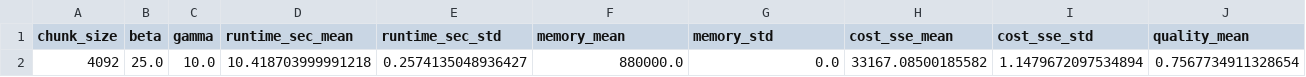
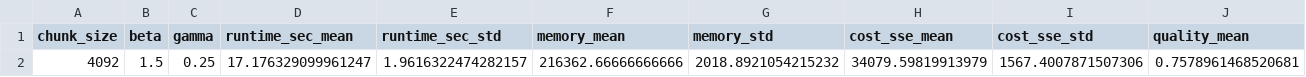
Before and after one commit to Revital09/Data_straeming_Algorithms_Final_Project, a CSV file: output/charikar_blobs/charikar_best_overall.csv, drawn as a sheet; only a part is shown; removed rows and columns are numbered as before the commit, all else as after; rows hold the shown columns only; the diff names each change by its address in the sheet, - before the commit and + after, or states it on an @@ line.

```diff
--- a/output/charikar_blobs/charikar_best_overall.csv
+++ b/output/charikar_blobs/charikar_best_overall.csv
-row 2: 4092 | 25.0 | 10.0 | 10.418703999991218 | 0.2574135048936427 | 880000.0 | 0.0 | 33167.08500185582 | 1.1479672097534894 | 0.7567734911328654
+row 2: 4092 | 1.5 | 0.25 | 17.176329099961247 | 1.9616322474282157 | 216362.66666666666 | 2018.8921054215232 | 34079.59819913979 | 1567.4007871507306 | 0.7578961468520681
```
Also changed, not shown: output/charikar_blobs/charikar_aggregated_results.csv, output/charikar_blobs/charikar_all_results.csv, 6 other files.
